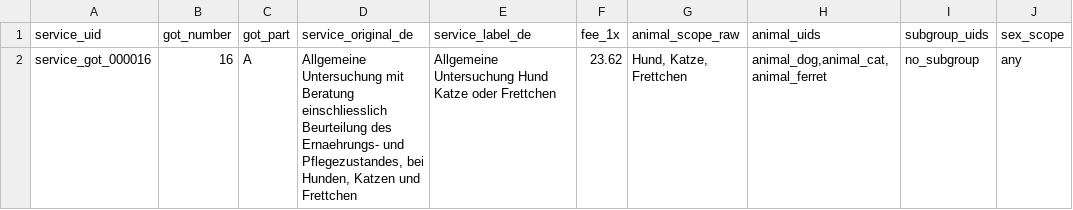
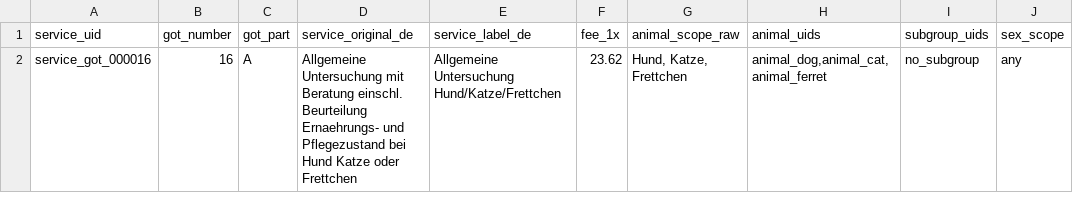
Before and after one commit to saschak100876/tierarztkostenrechner, a CSV file: data/csv-templates/got_services.csv, drawn as a sheet; only a part is shown; the diff names each change by its address in the sheet, - before the commit and + after, or states it on an @@ line.

```diff
--- a/data/csv-templates/got_services.csv
+++ b/data/csv-templates/got_services.csv
-D2 (service_original_de): …mit Beratung einschliesslich Beurteilung des Ernaehrungs- und Pflegezustandes, bei Hunden, Katzen und Frettchen
+D2 (service_original_de): …mit Beratung einschl. Beurteilung Ernaehrungs- und Pflegezustand bei Hund Katze oder Frettchen
-E2 (service_label_de): Allgemeine Untersuchung Hund Katze oder Frettchen
+E2 (service_label_de): Allgemeine Untersuchung Hund/Katze/Frettchen
```
Also changed, not shown: data/csv-templates/animal_subgroups.csv, data/csv-templates/fee_rules.csv, 8 other files.
